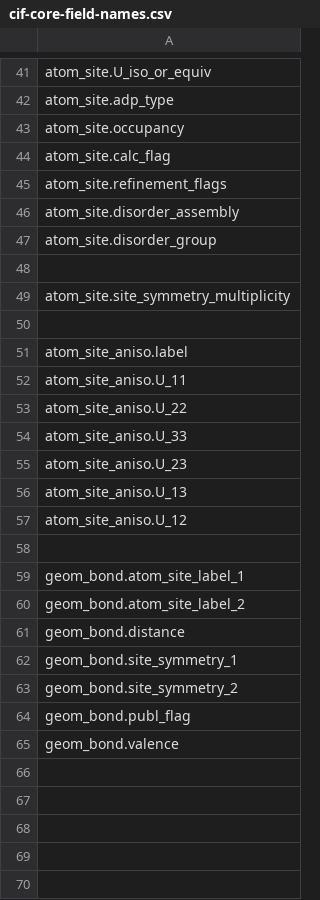
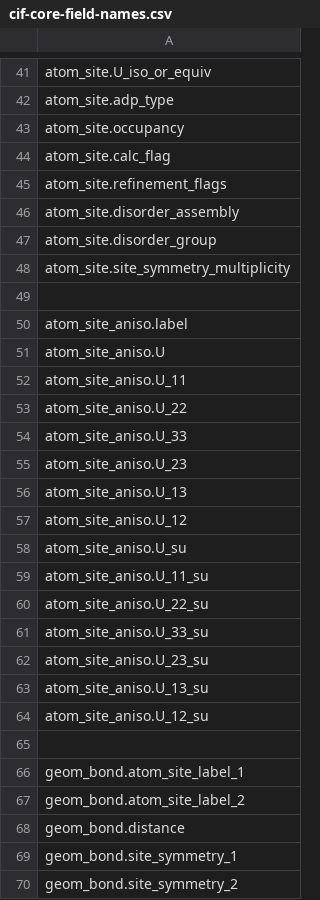
Before and after one commit to molstar/molstar, a CSV file: data/cif-field-names/cif-core-field-names.csv, drawn as a sheet; only a part is shown, gaps mark what is left out; the shorter side is filled out with more unchanged rows; removed rows and columns are numbered as before the commit, all else as after; the diff names each change by its address in the sheet, - before the commit and + after, or states it on an @@ line.

Commit message:
support matrix type for cif-core schema

```diff
--- a/data/cif-field-names/cif-core-field-names.csv
+++ b/data/cif-field-names/cif-core-field-names.csv
-row 48: (empty)
+row 51: atom_site_aniso.U
+row 58: atom_site_aniso.U_su
+row 59: atom_site_aniso.U_11_su
+row 60: atom_site_aniso.U_22_su
+row 61: atom_site_aniso.U_33_su
+row 62: atom_site_aniso.U_23_su
+row 63: atom_site_aniso.U_13_su
+row 64: atom_site_aniso.U_12_su
```
Also changed, not shown: 5 other files.
